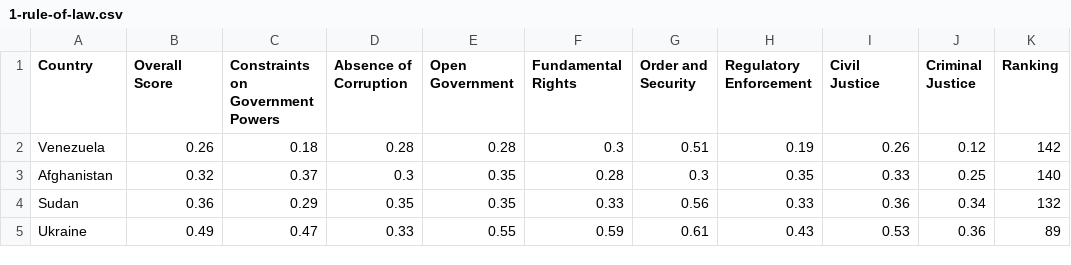
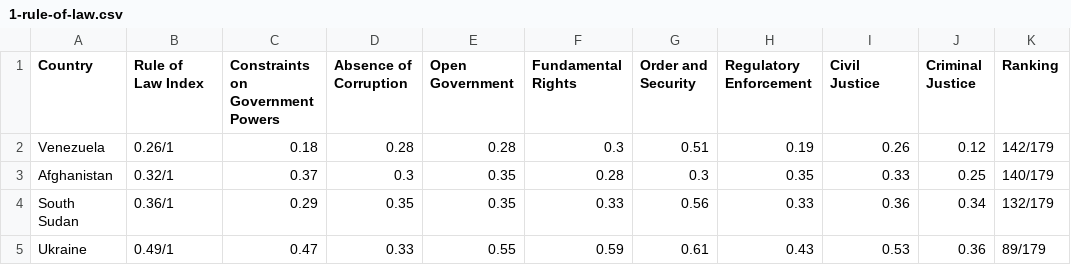
Before and after one commit to floatingtortoise/floatingtortoise.github.io, a CSV file: data/1-rule-of-law.csv, drawn as a sheet.

```diff
--- a/data/1-rule-of-law.csv
+++ b/data/1-rule-of-law.csv
@@ -1,5 +1,5 @@
-Country,Overall Score,Constraints on Government Powers,Absence of Corruption,Open Government,Fundamental Rights,Order and Security,Regulatory Enforcement,Civil Justice,Criminal Justice,Ranking
-Venezuela,0.26,0.18,0.28,0.28,0.3,0.51,0.19,0.26,0.12,142
-Afghanistan,0.32,0.37,0.3,0.35,0.28,0.3,0.35,0.33,0.25,140
-Sudan,0.36,0.29,0.35,0.35,0.33,0.56,0.33,0.36,0.34,132
-Ukraine,0.49,0.47,0.33,0.55,0.59,0.61,0.43,0.53,0.36,89
+Country,Rule of Law Index,Constraints on Government Powers,Absence of Corruption,Open Government,Fundamental Rights,Order and Security,Regulatory Enforcement,Civil Justice,Criminal Justice,Ranking
+Venezuela,0.26/1,0.18,0.28,0.28,0.3,0.51,0.19,0.26,0.12,142/179
+Afghanistan,0.32/1,0.37,0.3,0.35,0.28,0.3,0.35,0.33,0.25,140/179
+South Sudan,0.36/1,0.29,0.35,0.35,0.33,0.56,0.33,0.36,0.34,132/179
+Ukraine,0.49/1,0.47,0.33,0.55,0.59,0.61,0.43,0.53,0.36,89/179
```
Also changed, not shown: data/2-overall-population.csv, data/4-asylum-country.csv, 20 other files.
